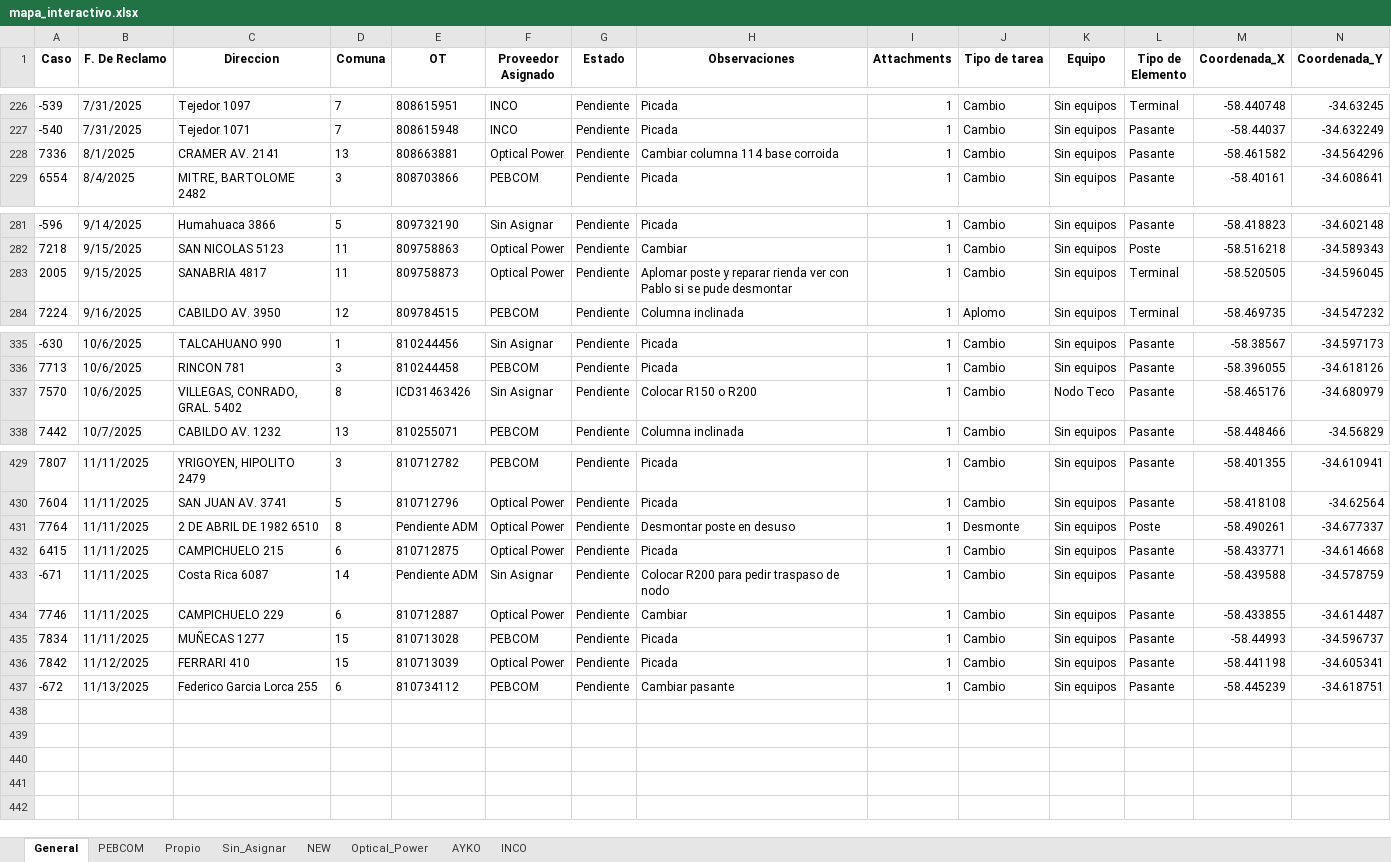
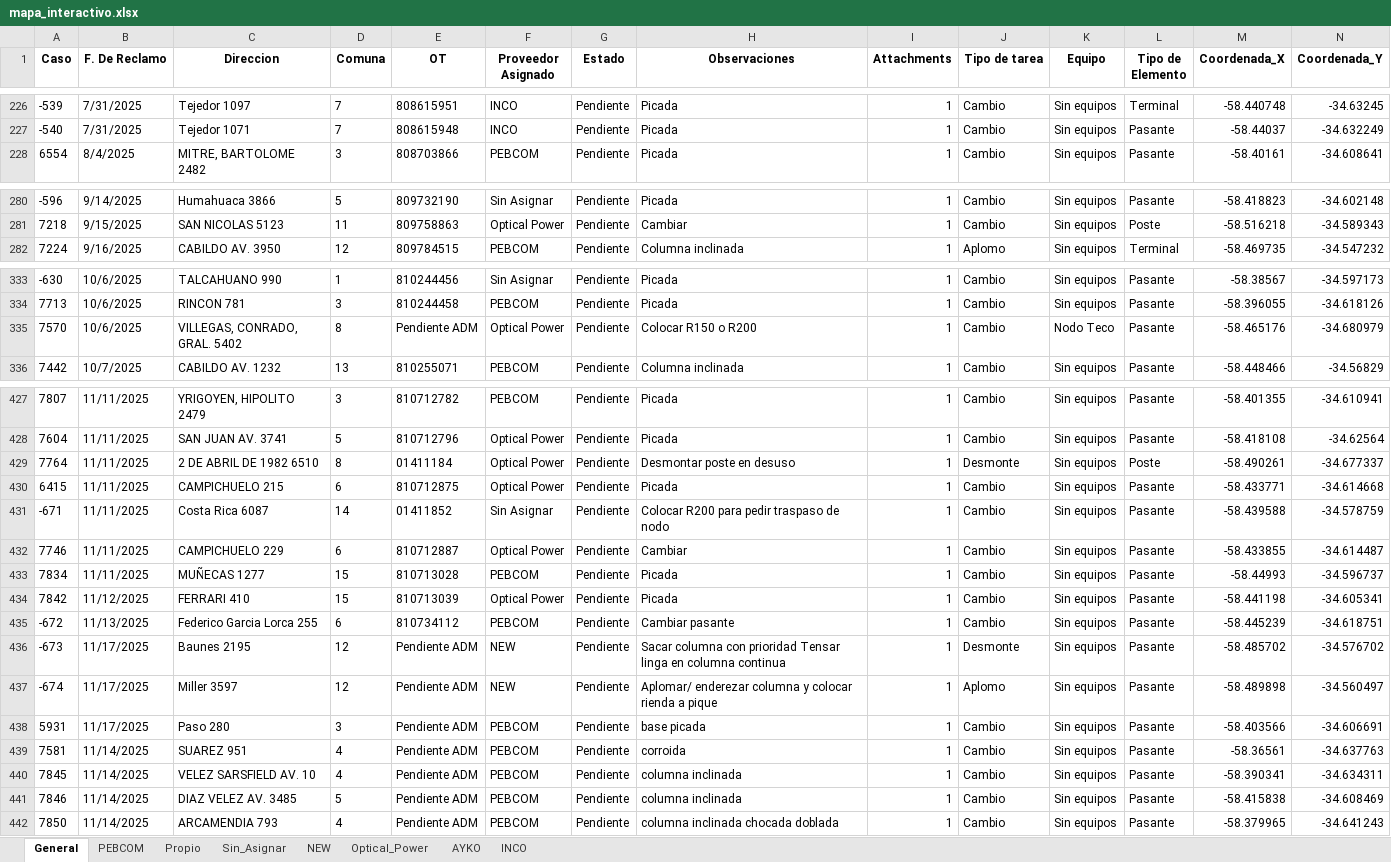
Before and after one commit to gestiondereclamosteco/pendientes_mantenimiento, an Excel workbook: mapa_interactivo.xlsx, sheet General, drawn as a sheet; only a part is shown, gaps mark what is left out; values as stored, in another font and other column widths than the file's, no borders; removed rows and columns are numbered as before the commit, all else as after; rows hold the shown columns only; the diff covers the shown part only; the diff names each change by its address in the sheet, - before the commit and + after, or states it on an @@ line.

```diff
--- a/mapa_interactivo.xlsx (sheet General)
+++ b/mapa_interactivo.xlsx (sheet General)
-row 228: 7336 | 8/1/2025 | CRAMER AV. 2141 | 13 | 808663881 | Optical Power | Pendiente | Cambiar columna 114 base corroida | 1 | Cambio | Sin equipos | Pasante | -58.461582 | -34.564296
-row 283: 2005 | 9/15/2025 | SANABRIA 4817 | 11 | 809758873 | Optical Power | Pendiente | Aplomar poste y reparar rienda ver con Pablo si se pude desmontar | 1 | Cambio | Sin equipos | Terminal | -58.520505 | -34.596045
-E335 (OT): ICD31463426
+E335 (OT): Pendiente ADM
-F335 (Proveedor Asignado): Sin Asignar
+F335 (Proveedor Asignado): Optical Power
-E429 (OT): Pendiente ADM
+E429 (OT): 01411184
-E431 (OT): Pendiente ADM
+E431 (OT): 01411852
+row 436: -673 | 11/17/2025 | Baunes 2195 | 12 | Pendiente ADM | NEW | Pendiente | Sacar columna con prioridad Tensar linga en columna continua | 1 | Desmonte | Sin equipos | Pasante | -58.485702 | -34.576702
+row 437: -674 | 11/17/2025 | Miller 3597 | 12 | Pendiente ADM | NEW | Pendiente | Aplomar/ enderezar columna y colocar rienda a pique | 1 | Aplomo | Sin equipos | Pasante | -58.489898 | -34.560497
+row 438: 5931 | 11/17/2025 | Paso 280 | 3 | Pendiente ADM | PEBCOM | Pendiente | base picada | 1 | Cambio | Sin equipos | Pasante | -58.403566 | -34.606691
+row 439: 7581 | 11/14/2025 | SUAREZ 951 | 4 | Pendiente ADM | PEBCOM | Pendiente | corroida | 1 | Cambio | Sin equipos | Pasante | -58.36561 | -34.637763
+row 440: 7845 | 11/14/2025 | VELEZ SARSFIELD AV. 10 | 4 | Pendiente ADM | PEBCOM | Pendiente | columna inclinada | 1 | Cambio | Sin equipos | Pasante | -58.390341 | -34.634311
+row 441: 7846 | 11/14/2025 | DIAZ VELEZ AV. 3485 | 5 | Pendiente ADM | PEBCOM | Pendiente | columna inclinada | 1 | Cambio | Sin equipos | Pasante | -58.415838 | -34.608469
+row 442: 7850 | 11/14/2025 | ARCAMENDIA 793 | 4 | Pendiente ADM | PEBCOM | Pendiente | columna inclinada chocada doblada | 1 | Cambio | Sin equipos | Pasante | -58.379965 | -34.641243
```
Also changed, not shown: 1 edited cell elsewhere in this sheet, sheet PEBCOM, sheet Optical_Power, sheet NEW, sheet Sin_Asignar, 1 other file.
